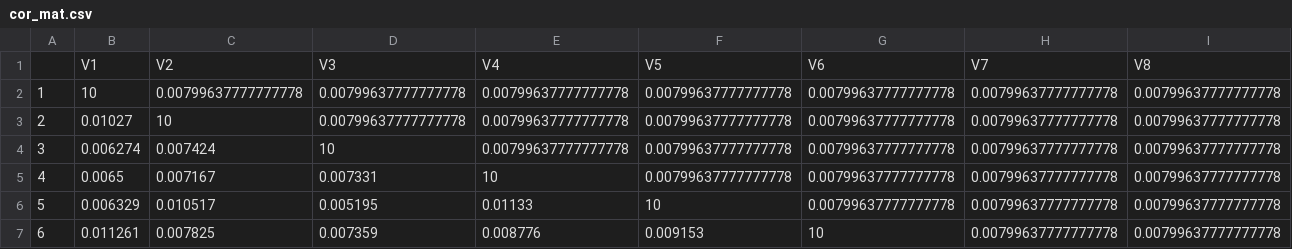
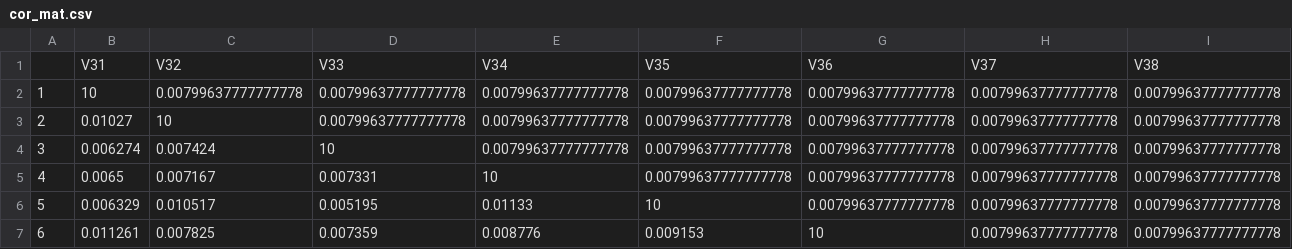
Before and after one commit to g-pacheco/Y150239Genomics, a CSV file: Y150239Genomics--Pipeline/Y150239Genomics--Plots/Y150239Genomics--ngsAdmix/cor_mat.csv, drawn as a sheet; only a part is shown; removed rows and columns are numbered as before the commit, all else as after; rows hold the shown columns only; the diff names each change by its address in the sheet, - before the commit and + after, or states it on an @@ line.

Commit message:
evalAdmix expanded.

```diff
--- a/Y150239Genomics--Pipeline/Y150239Genomics--Plots/Y150239Genomics--ngsAdmix/cor_mat.csv
+++ b/Y150239Genomics--Pipeline/Y150239Genomics--Plots/Y150239Genomics--ngsAdmix/cor_mat.csv
-row 1:  | V1 | V2 | V3 | V4 | V5 | V6 | V7 | V8
+row 1:  | V31 | V32 | V33 | V34 | V35 | V36 | V37 | V38
```
Also changed, not shown: 50 other files.
